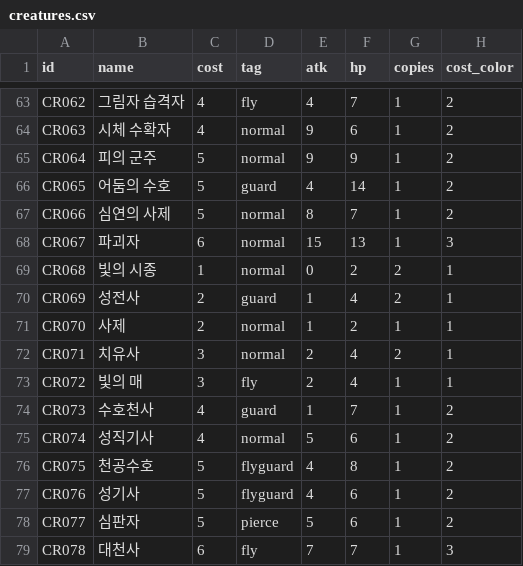
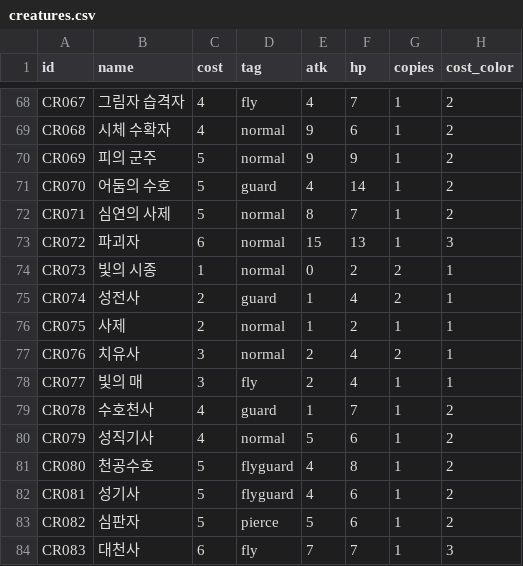
Before and after one commit to sepi-toolbox/ten, a CSV file: data/creatures.csv, drawn as a sheet; only a part is shown, gaps mark what is left out; addresses are those after the commit; the diff covers the shown part only; the diff names each change by its address in the sheet, - before the commit and + after, or states it on an @@ line.

```diff
--- a/data/creatures.csv
+++ b/data/creatures.csv
-A68 (id): CR062
+A68 (id): CR067
-A69 (id): CR063
+A69 (id): CR068
-A70 (id): CR064
+A70 (id): CR069
-A71 (id): CR065
+A71 (id): CR070
-A72 (id): CR066
+A72 (id): CR071
-A73 (id): CR067
+A73 (id): CR072
-A74 (id): CR068
+A74 (id): CR073
-A75 (id): CR069
+A75 (id): CR074
-A76 (id): CR070
+A76 (id): CR075
-A77 (id): CR071
+A77 (id): CR076
-A78 (id): CR072
+A78 (id): CR077
-A79 (id): CR073
+A79 (id): CR078
-A80 (id): CR074
+A80 (id): CR079
-A81 (id): CR075
+A81 (id): CR080
-A82 (id): CR076
+A82 (id): CR081
-A83 (id): CR077
+A83 (id): CR082
-A84 (id): CR078
+A84 (id): CR083
```
Also changed, not shown: 5 added rows and 49 edited cells elsewhere in this file, data/enchants.csv, data/lands.csv, 16 other files.
